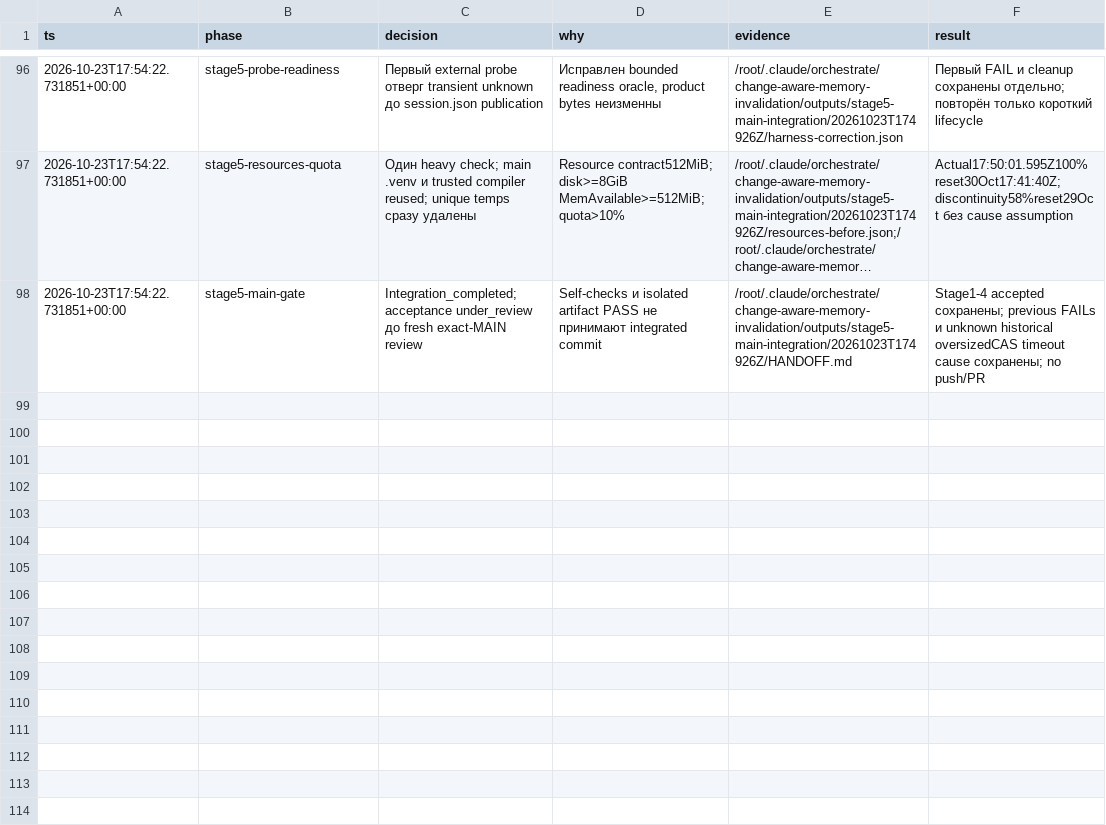
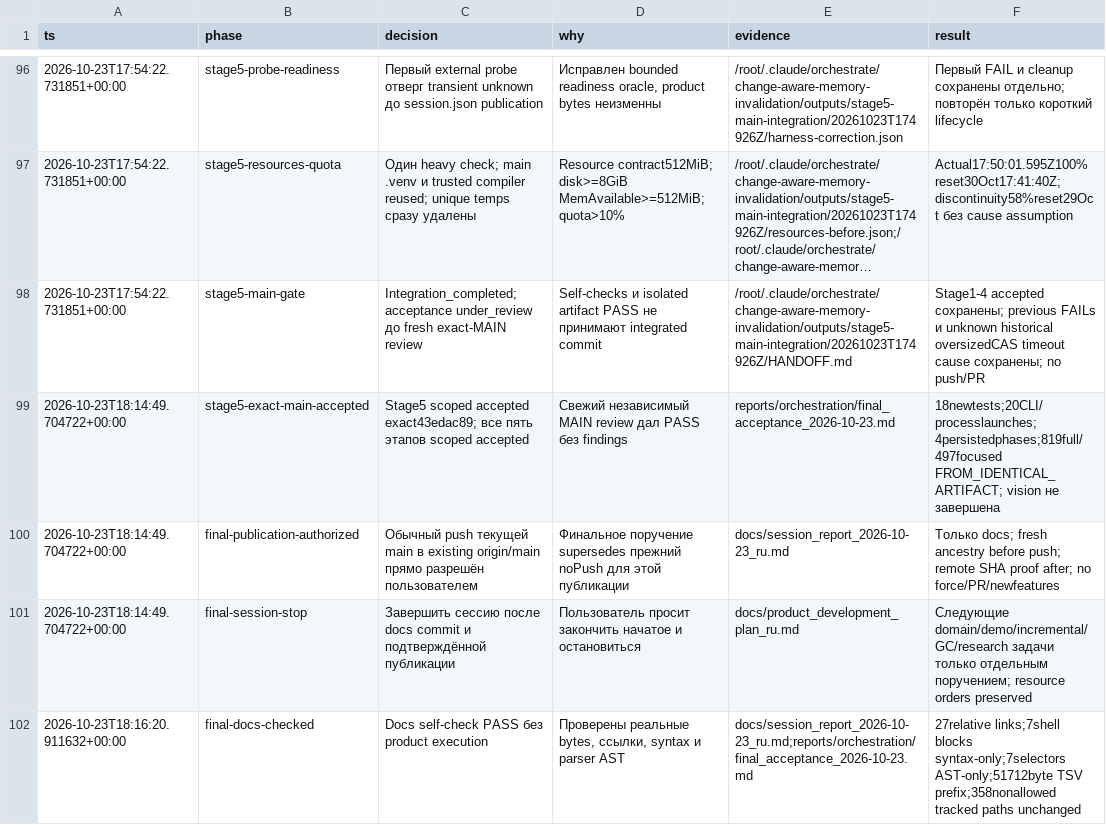
Before and after one commit to Arsik0153/change-aware-memory-invalidation, a TSV file: reports/orchestration/decisions.tsv, drawn as a sheet; only a part is shown, gaps mark what is left out; long unchanged cells end in …; the diff names each change by its address in the sheet, - before the commit and + after, or states it on an @@ line.

Commit message:
docs: record final CAMI acceptance and session report

```diff
--- a/reports/orchestration/decisions.tsv
+++ b/reports/orchestration/decisions.tsv
+row 99: 2026-10-23T18:14:49.704722+00:00 | stage5-exact-main-accepted | Stage5 scoped accepted exact43edac89; все пять этапов scoped accepted | Свежий независимый MAIN review дал PASS без findings | reports/orchestration/final_acceptance_2026-10-23.md | 18newtests;20CLI/processlaunches;4persistedphases;819full/497focused FROM_IDENTICAL_ARTIFACT; vision не завершена
+row 100: 2026-10-23T18:14:49.704722+00:00 | final-publication-authorized | Обычный push текущей main в existing origin/main прямо разрешён пользователем | Финальное поручение supersedes прежний noPush для этой публикации | docs/session_report_2026-10-23_ru.md | Только docs; fresh ancestry before push; remote SHA proof after; no force/PR/newfeatures
+row 101: 2026-10-23T18:14:49.704722+00:00 | final-session-stop | Завершить сессию после docs commit и подтверждённой публикации | Пользователь просит закончить начатое и остановиться | docs/product_development_plan_ru.md | Следующие domain/demo/incremental/GC/research задачи только отдельным поручением; resource orders preserved
+row 102: 2026-10-23T18:16:20.911632+00:00 | final-docs-checked | Docs self-check PASS без product execution | Проверены реальные bytes, ссылки, syntax и parser AST | docs/session_report_2026-10-23_ru.md;reports/orchestration/final_acceptance_2026-10-23.md | 27relative links;7shell blocks syntax-only;7selectors AST-only;51712byte TSV prefix;358nonallowed tracked paths unchanged
```
Also changed, not shown: 4 other files.
